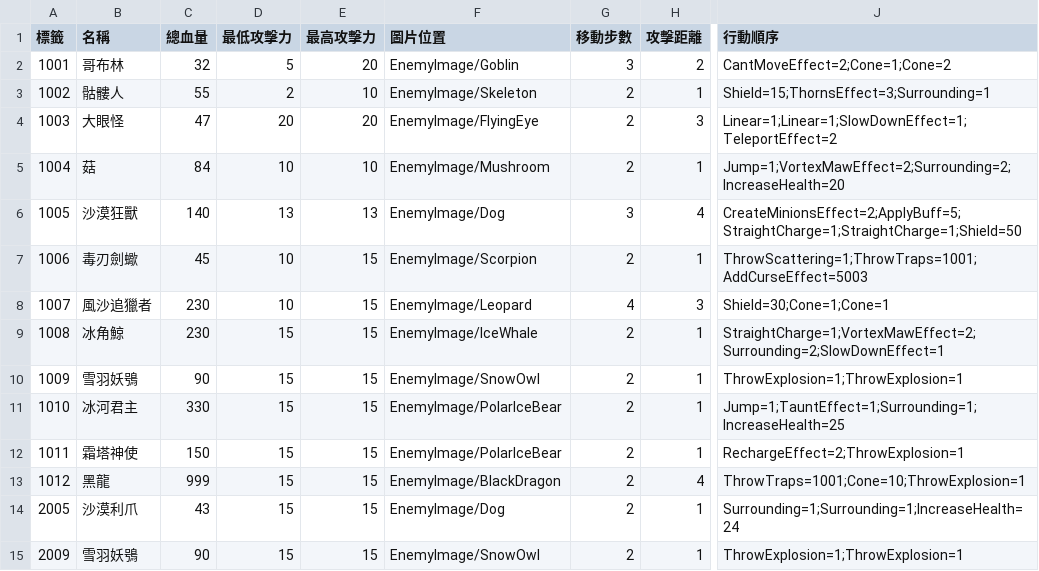
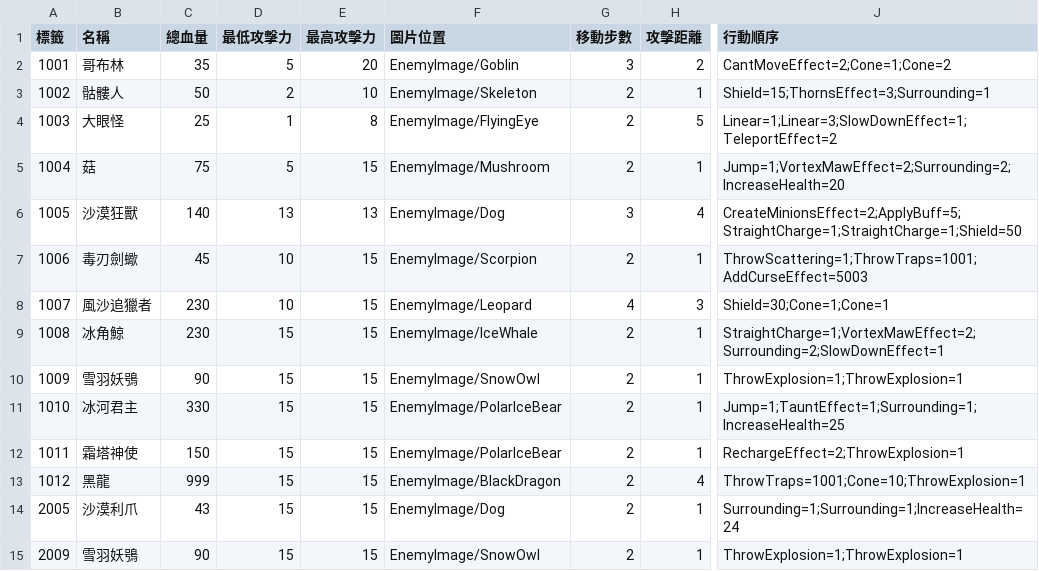
Before and after one commit to yucheng0210/Card, a CSV file: Assets/StreamingAssets/ENEMYLIST.csv, drawn as a sheet; only a part is shown, gaps mark what is left out; the diff names each change by its address in the sheet, - before the commit and + after, or states it on an @@ line.

```diff
--- a/Assets/StreamingAssets/ENEMYLIST.csv
+++ b/Assets/StreamingAssets/ENEMYLIST.csv
-C2 (總血量): 32
+C2 (總血量): 35
-C3 (總血量): 55
+C3 (總血量): 50
-C4 (總血量): 47
+C4 (總血量): 25
-D4 (最低攻擊力): 20
+D4 (最低攻擊力): 1
-E4 (最高攻擊力): 20
+E4 (最高攻擊力): 8
-H4 (攻擊距離): 3
+H4 (攻擊距離): 5
-J4 (行動順序): Linear=1;Linear=1;SlowDownEffect=1;TeleportEffect=2
+J4 (行動順序): Linear=1;Linear=3;SlowDownEffect=1;TeleportEffect=2
-C5 (總血量): 84
+C5 (總血量): 75
-D5 (最低攻擊力): 10
+D5 (最低攻擊力): 5
-E5 (最高攻擊力): 10
+E5 (最高攻擊力): 15
```
Also changed, not shown: Assets/StreamingAssets/LEVELTYPELIST.csv, 5 other files.
